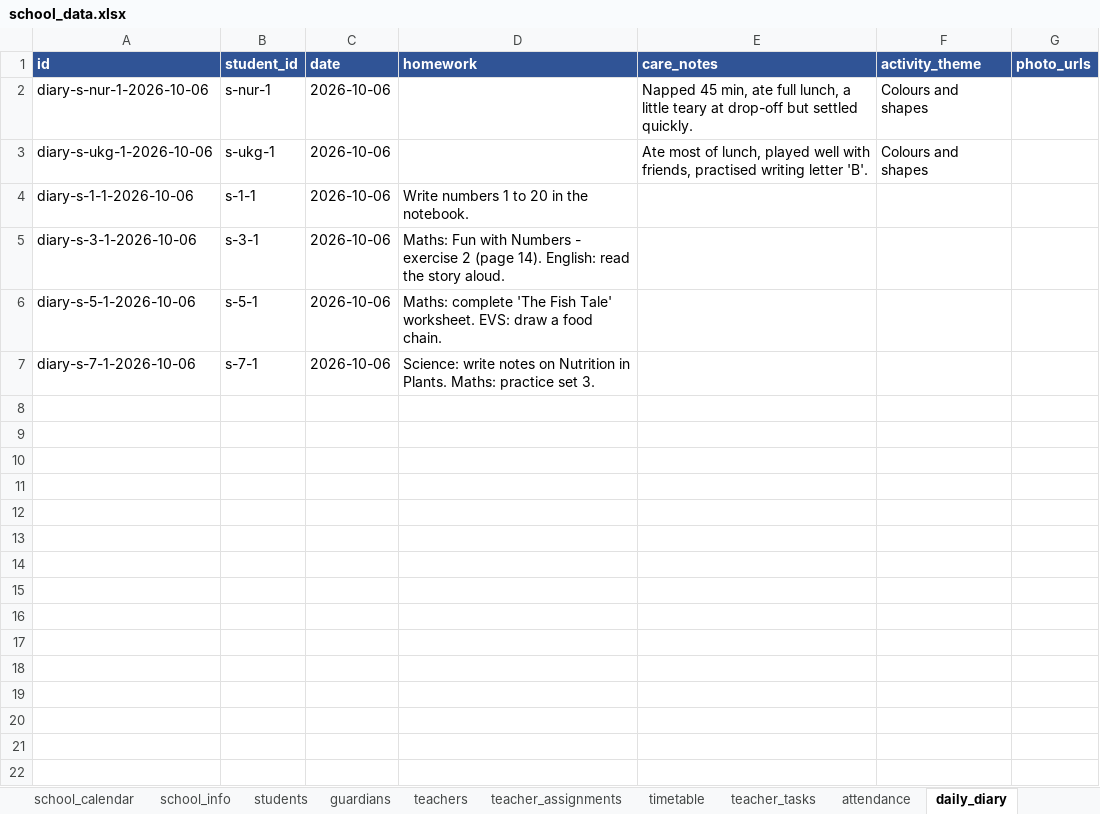
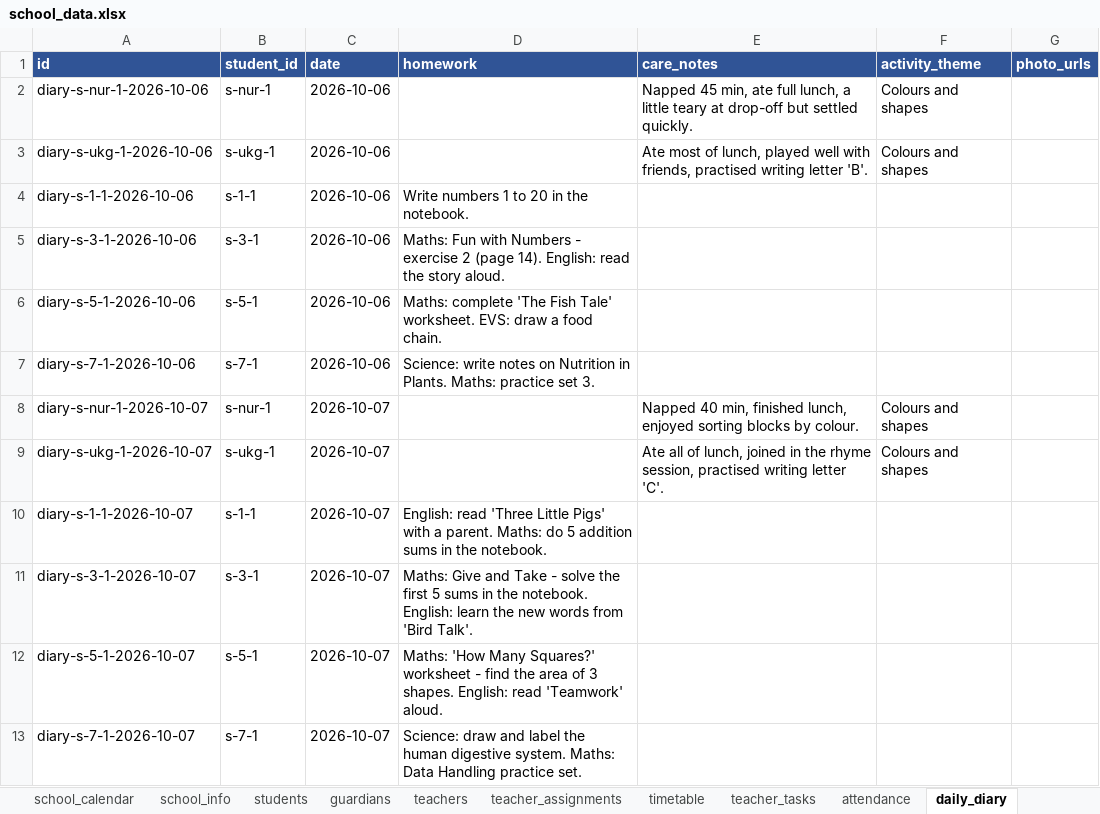
Before and after one commit to Anix-2006/School-AI-Platform, an Excel workbook: data/school_data.xlsx, sheet daily_diary, drawn as a sheet; values as stored, in another font and other column widths than the file's, no borders; the diff names each change by its address in the sheet, - before the commit and + after, or states it on an @@ line.

Commit message:
Fix Telugu replies and fill demo data for every teacher and for 7 Oct
- Agents get the language name (Telugu, Hindi) instead of the code
- Timetable, syllabus, curriculum and tasks for all teachers; 7 Oct attendance and diary
- Tests clear the log sheets in their workbook copy

```diff
--- a/data/school_data.xlsx (sheet daily_diary)
+++ b/data/school_data.xlsx (sheet daily_diary)
+row 8: diary-s-nur-1-2026-10-07 | s-nur-1 | 2026-10-07 |  | Napped 40 min, finished lunch, enjoyed sorting blocks by colour. | Colours and shapes
+row 9: diary-s-ukg-1-2026-10-07 | s-ukg-1 | 2026-10-07 |  | Ate all of lunch, joined in the rhyme session, practised writing letter 'C'. | Colours and shapes
+row 10: diary-s-1-1-2026-10-07 | s-1-1 | 2026-10-07 | English: read 'Three Little Pigs' with a parent. Maths: do 5 addition sums in the notebook.
+row 11: diary-s-3-1-2026-10-07 | s-3-1 | 2026-10-07 | Maths: Give and Take - solve the first 5 sums in the notebook. English: learn the new words from 'Bird Talk'.
+row 12: diary-s-5-1-2026-10-07 | s-5-1 | 2026-10-07 | Maths: 'How Many Squares?' worksheet - find the area of 3 shapes. English: read 'Teamwork' aloud.
+row 13: diary-s-7-1-2026-10-07 | s-7-1 | 2026-10-07 | Science: draw and label the human digestive system. Maths: Data Handling practice set.
```
Also changed, not shown: sheet timetable, sheet syllabus_progress, sheet curriculum, sheet teacher_tasks, sheet attendance, 8 other files.
